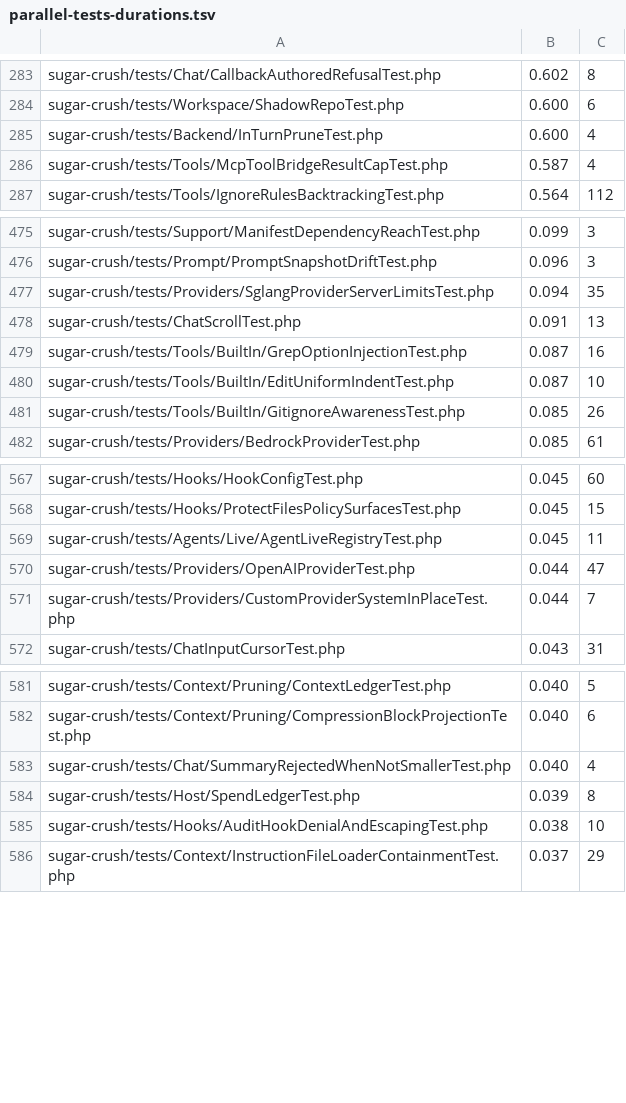
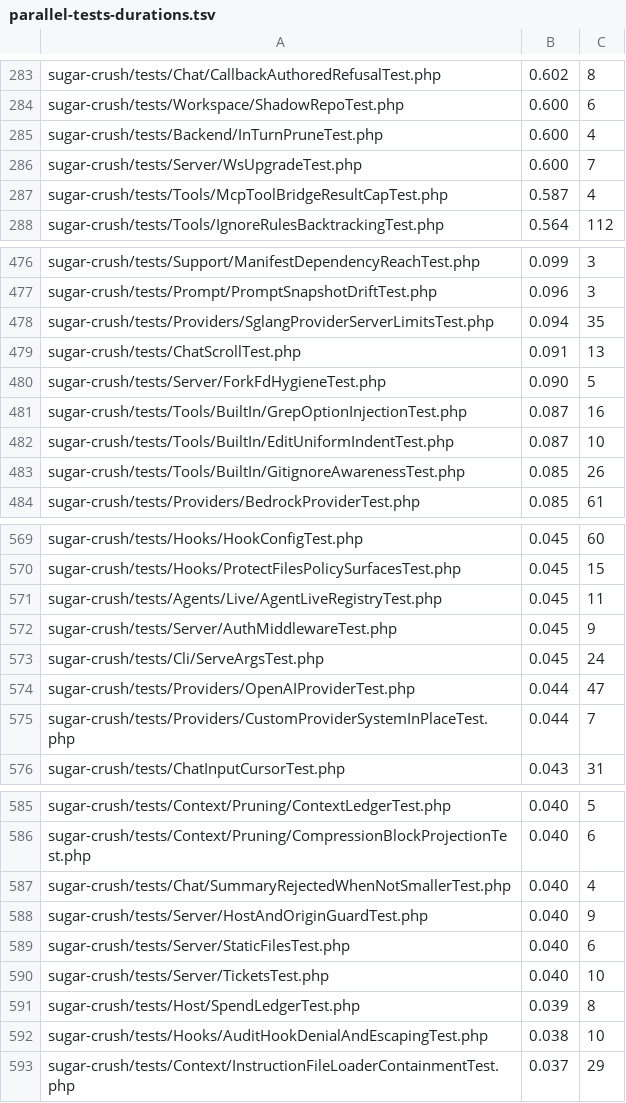
Before and after one commit to detain/sugarcraft, a TSV file: scripts/parallel-tests-durations.tsv, drawn as a sheet; only a part is shown, gaps mark what is left out; the diff names each change by its address in the sheet, - before the commit and + after, or states it on an @@ line.

```diff
--- a/scripts/parallel-tests-durations.tsv
+++ b/scripts/parallel-tests-durations.tsv
+row 286: sugar-crush/tests/Server/WsUpgradeTest.php | 0.600 | 7
+row 480: sugar-crush/tests/Server/ForkFdHygieneTest.php | 0.090 | 5
+row 572: sugar-crush/tests/Server/AuthMiddlewareTest.php | 0.045 | 9
+row 573: sugar-crush/tests/Cli/ServeArgsTest.php | 0.045 | 24
+row 588: sugar-crush/tests/Server/HostAndOriginGuardTest.php | 0.040 | 9
+row 589: sugar-crush/tests/Server/StaticFilesTest.php | 0.040 | 6
+row 590: sugar-crush/tests/Server/TicketsTest.php | 0.040 | 10
```
Also changed, not shown: 52 other files.
